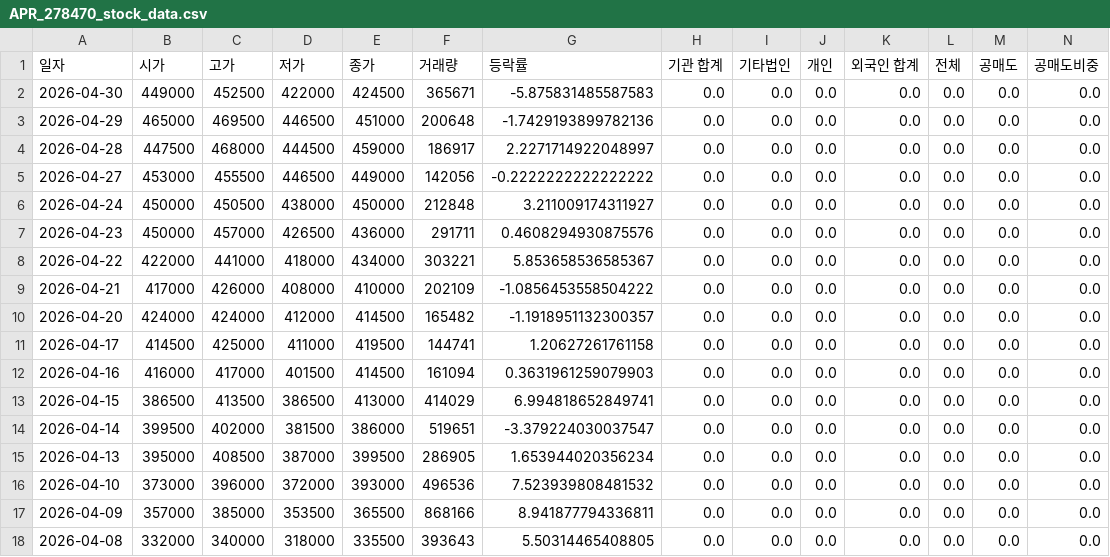
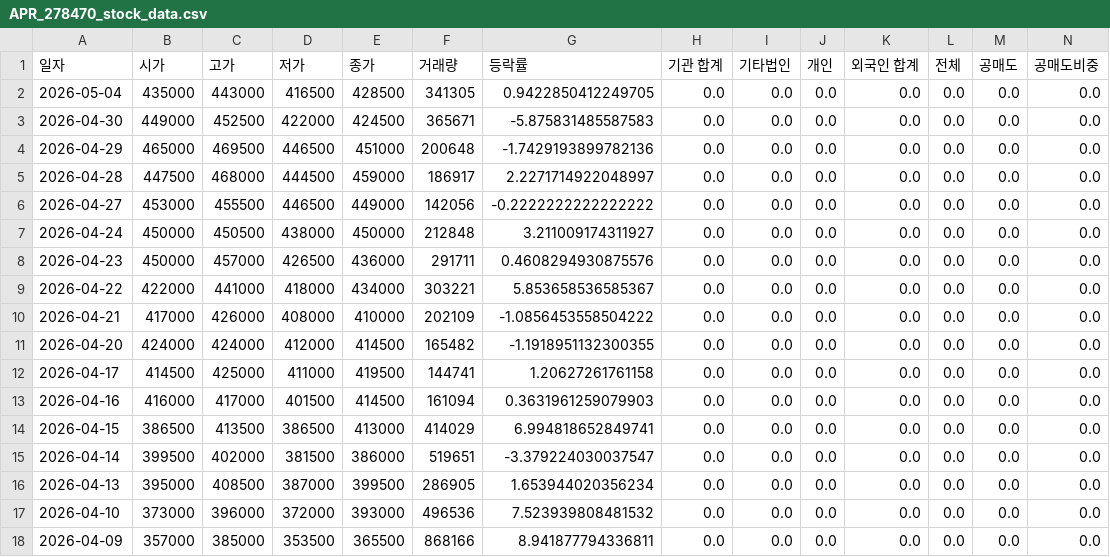
Before and after one commit to ccyun95/Food_cosmetic_distribution_work, a CSV file: data/APR_278470_stock_data.csv, drawn as a sheet; only a part is shown; the shorter side is filled out with more unchanged rows; addresses are those after the commit; rows hold the shown columns only; the diff names each change by its address in the sheet, - before the commit and + after, or states it on an @@ line.

```diff
--- a/data/APR_278470_stock_data.csv
+++ b/data/APR_278470_stock_data.csv
+row 2: 2026-05-04 | 435000 | 443000 | 416500 | 428500 | 341305 | 0.9422850412249705 | 0.0 | 0.0 | 0.0 | 0.0 | 0.0 | 0.0 | 0.0
-G11 (등락률): -1.1918951132300357
+G11 (등락률): -1.1918951132300355
```
Also changed, not shown: data/Amore_Pacific_090430_stock_data.csv, data/Cosmax_192820_stock_data.csv, 16 other files.
